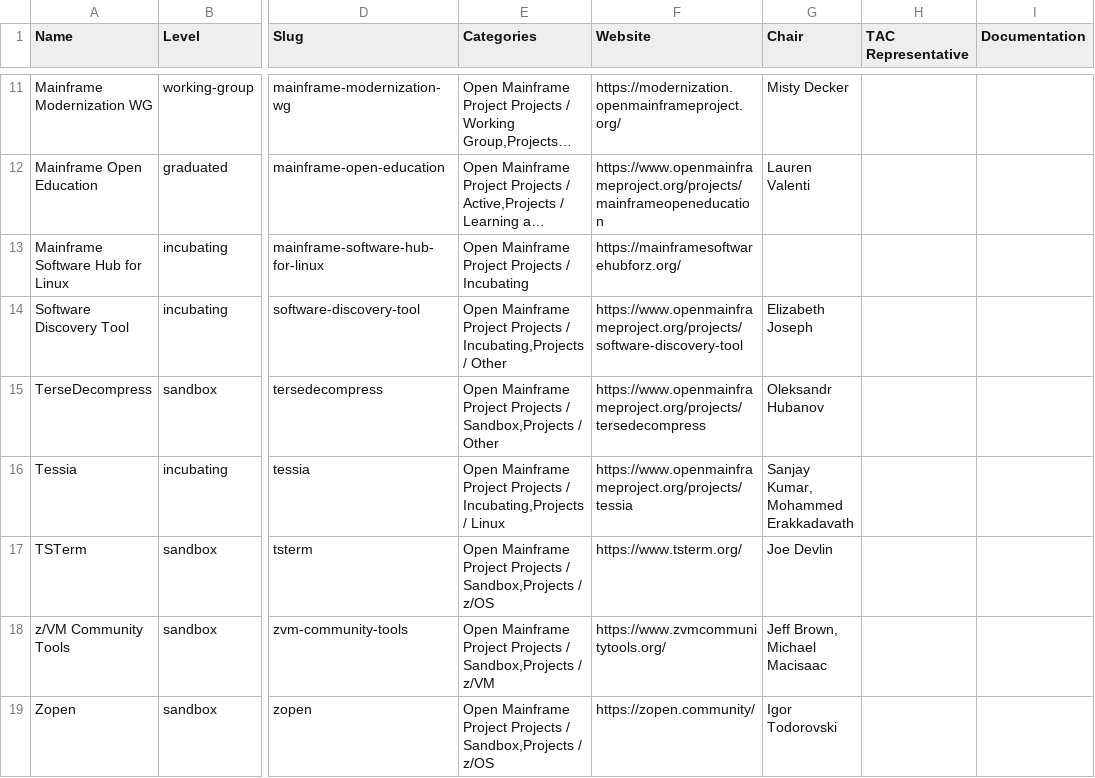
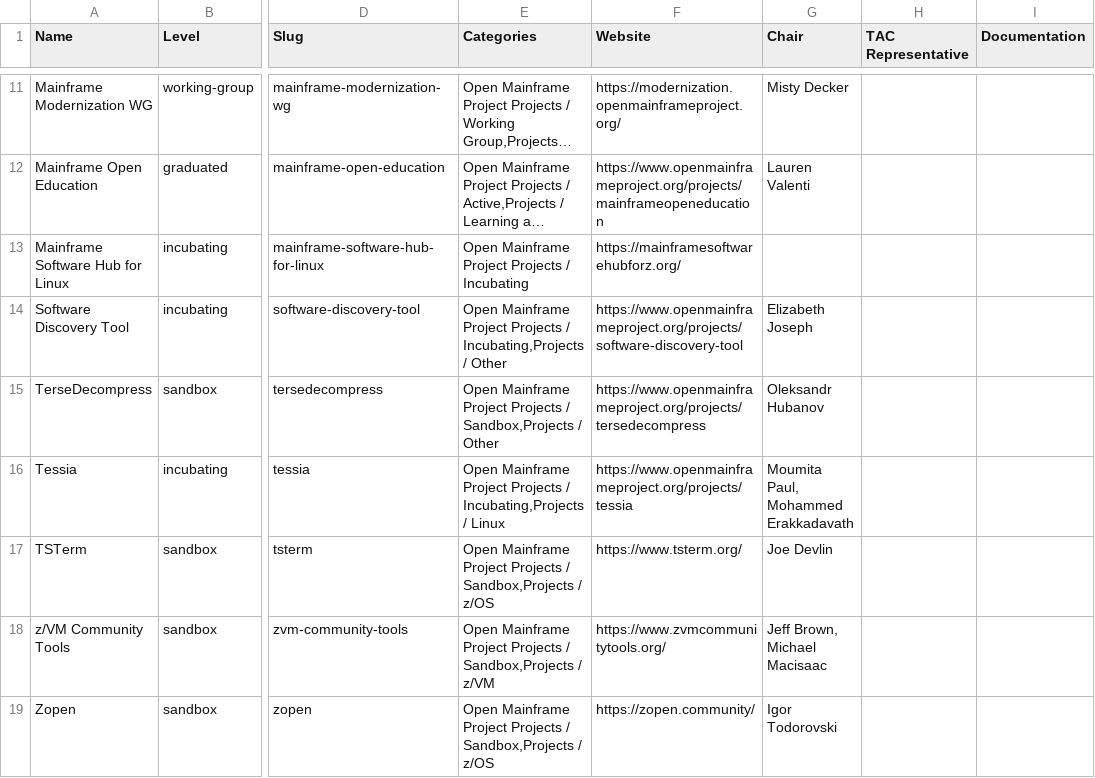
Before and after one commit to openmainframeproject/tac, a CSV file: _data/projects.csv, drawn as a sheet; only a part is shown, gaps mark what is left out; long unchanged cells end in …; the diff names each change by its address in the sheet, - before the commit and + after, or states it on an @@ line.

```diff
--- a/_data/projects.csv
+++ b/_data/projects.csv
-G16 (Chair): Sanjay Kumar, Mohammed Erakkadavath
+G16 (Chair): Moumita Paul, Mohammed Erakkadavath
```
Also changed, not shown: _data/tacmembers.csv.
